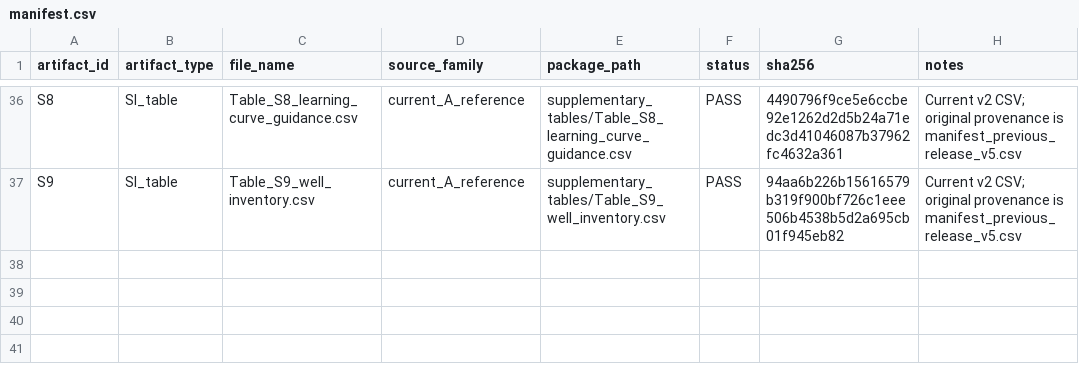
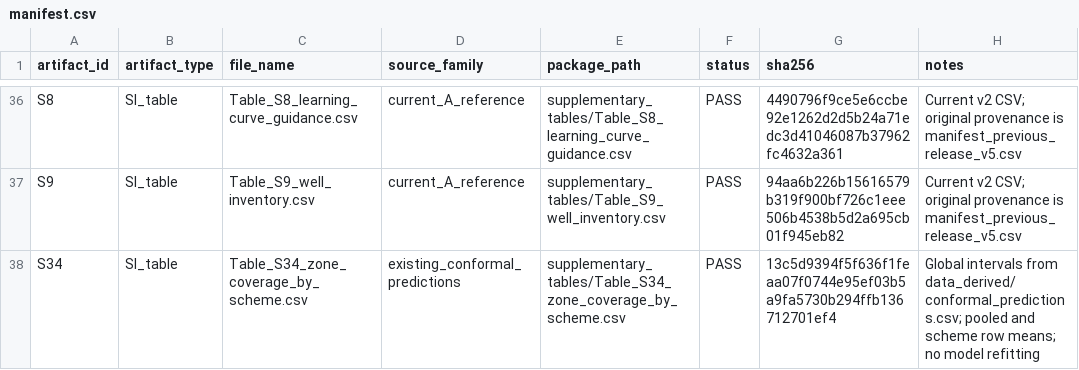
Before and after one commit to yuehan0663-beep/zone-reliability, a CSV file: paper/manifest.csv, drawn as a sheet; only a part is shown, gaps mark what is left out; the diff names each change by its address in the sheet, - before the commit and + after, or states it on an @@ line.

Commit message:
Renumber Figs. 6-9 to match manuscript; add Table S34

```diff
--- a/paper/manifest.csv
+++ b/paper/manifest.csv
+row 38: S34 | SI_table | Table_S34_zone_coverage_by_scheme.csv | existing_conformal_predictions | supplementary_tables/Table_S34_zone_coverage_by_scheme.csv | PASS | 13c5d9394f5f636f1feaa07f0744e95ef03b5a9fa5730b294ffb136712701ef4 | Global intervals from data_derived/conformal_predictions.csv; pooled and scheme row means; no model refitting
```
Also changed, not shown: 15 other files.
